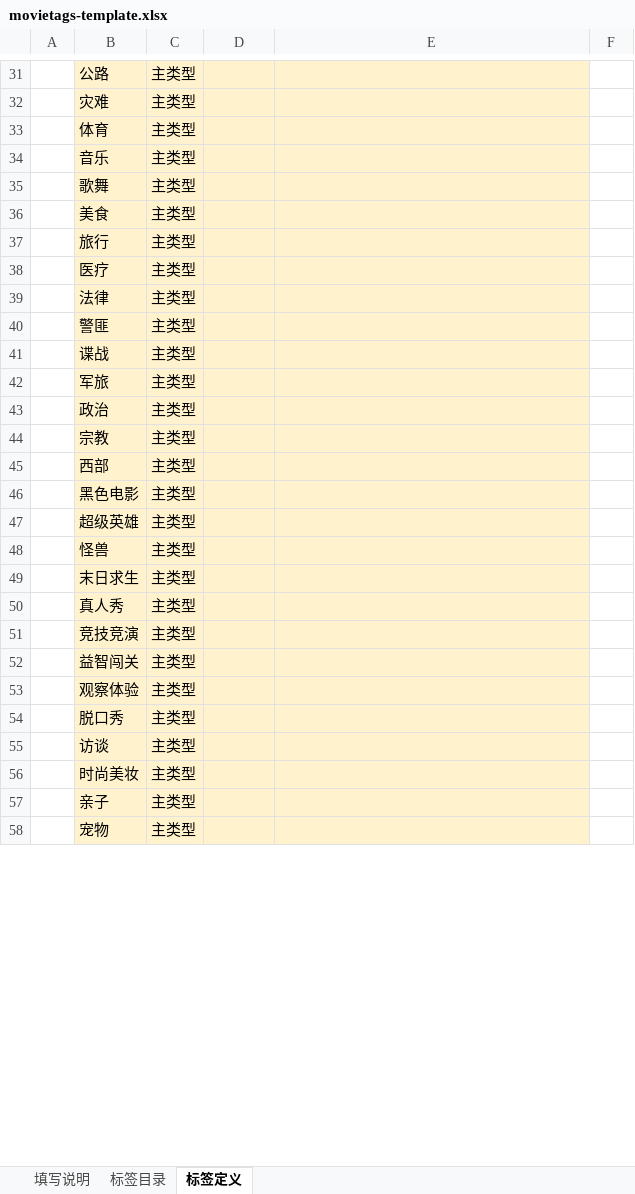
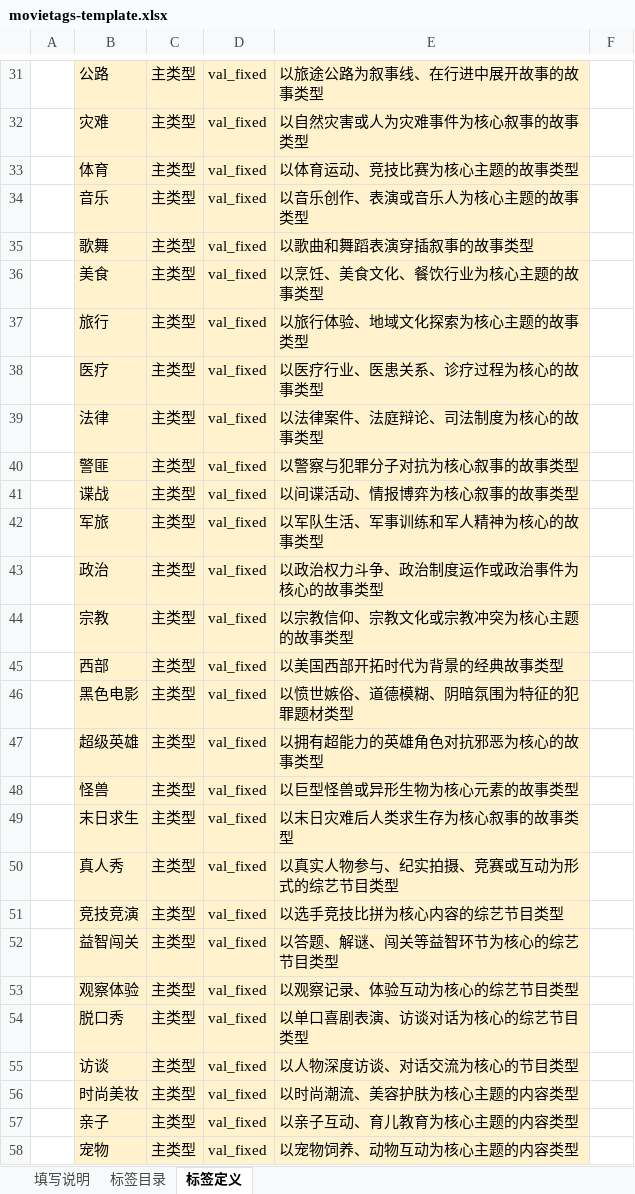
Before and after one commit to morning-gu/intelligent-tag-platform, an Excel workbook: docs/movietags-template.xlsx, sheet 标签定义, drawn as a sheet; only a part is shown, gaps mark what is left out; values as stored, in another font and other column widths than the file's, no borders; the diff covers the shown part only; the diff names each change by its address in the sheet, - before the commit and + after, or states it on an @@ line.

```diff
--- a/docs/movietags-template.xlsx (sheet 标签定义)
+++ b/docs/movietags-template.xlsx (sheet 标签定义)
-D31:D58: (empty)
+D31:D58: val_fixed
-E31: (empty)
+E31: 以旅途公路为叙事线、在行进中展开故事的故事类型
-E32: (empty)
+E32: 以自然灾害或人为灾难事件为核心叙事的故事类型
-E33: (empty)
+E33: 以体育运动、竞技比赛为核心主题的故事类型
-E34: (empty)
+E34: 以音乐创作、表演或音乐人为核心主题的故事类型
-E35: (empty)
+E35: 以歌曲和舞蹈表演穿插叙事的故事类型
-E36: (empty)
+E36: 以烹饪、美食文化、餐饮行业为核心主题的故事类型
-E37: (empty)
+E37: 以旅行体验、地域文化探索为核心主题的故事类型
-E38: (empty)
+E38: 以医疗行业、医患关系、诊疗过程为核心的故事类型
-E39: (empty)
+E39: 以法律案件、法庭辩论、司法制度为核心的故事类型
-E40: (empty)
+E40: 以警察与犯罪分子对抗为核心叙事的故事类型
-E41: (empty)
+E41: 以间谍活动、情报博弈为核心叙事的故事类型
-E42: (empty)
+E42: 以军队生活、军事训练和军人精神为核心的故事类型
-E43: (empty)
+E43: 以政治权力斗争、政治制度运作或政治事件为核心的故事类型
-E44: (empty)
+E44: 以宗教信仰、宗教文化或宗教冲突为核心主题的故事类型
-E45: (empty)
+E45: 以美国西部开拓时代为背景的经典故事类型
-E46: (empty)
+E46: 以愤世嫉俗、道德模糊、阴暗氛围为特征的犯罪题材类型
-E47: (empty)
+E47: 以拥有超能力的英雄角色对抗邪恶为核心的故事类型
-E48: (empty)
+E48: 以巨型怪兽或异形生物为核心元素的故事类型
-E49: (empty)
+E49: 以末日灾难后人类求生存为核心叙事的故事类型
-E50: (empty)
+E50: 以真实人物参与、纪实拍摄、竞赛或互动为形式的综艺节目类型
-E51: (empty)
+E51: 以选手竞技比拼为核心内容的综艺节目类型
-E52: (empty)
+E52: 以答题、解谜、闯关等益智环节为核心的综艺节目类型
-E53: (empty)
+E53: 以观察记录、体验互动为核心的综艺节目类型
-E54: (empty)
+E54: 以单口喜剧表演、访谈对话为核心的综艺节目类型
-E55: (empty)
+E55: 以人物深度访谈、对话交流为核心的节目类型
-E56: (empty)
+E56: 以时尚潮流、美容护肤为核心主题的内容类型
-E57: (empty)
+E57: 以亲子互动、育儿教育为核心主题的内容类型
-E58: (empty)
+E58: 以宠物饲养、动物互动为核心主题的内容类型
```
Also changed, not shown: 972 edited cells elsewhere in this sheet, sheet 标签目录.
